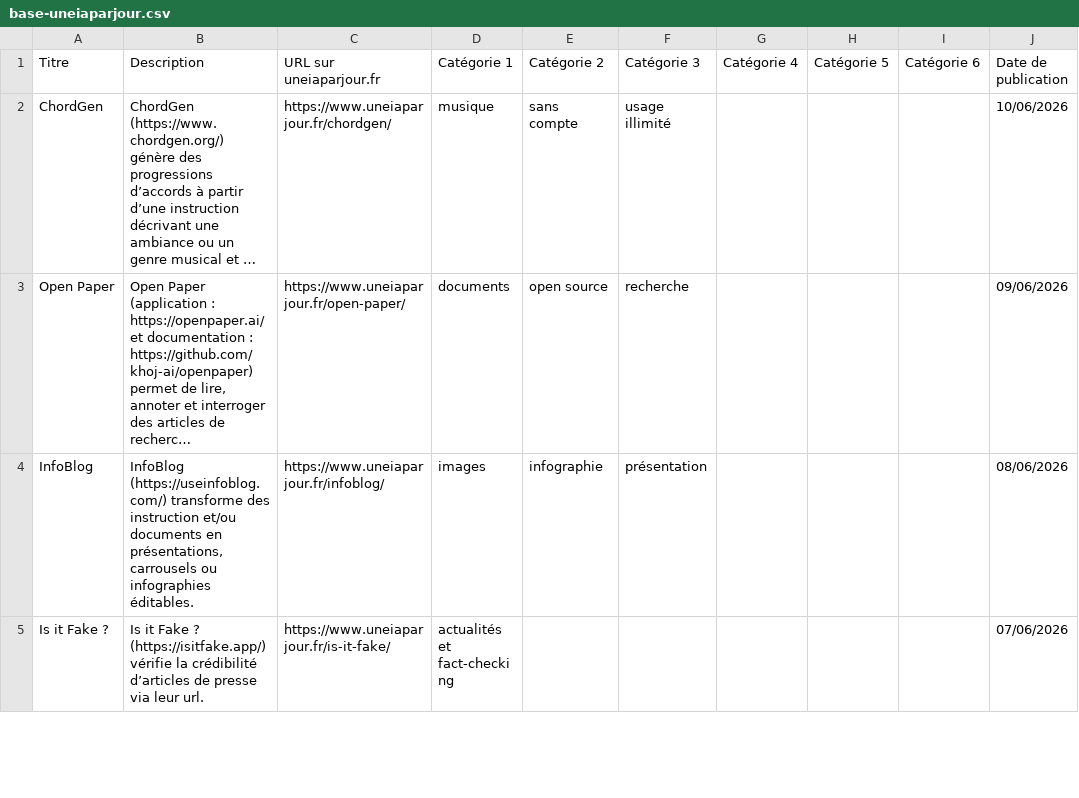
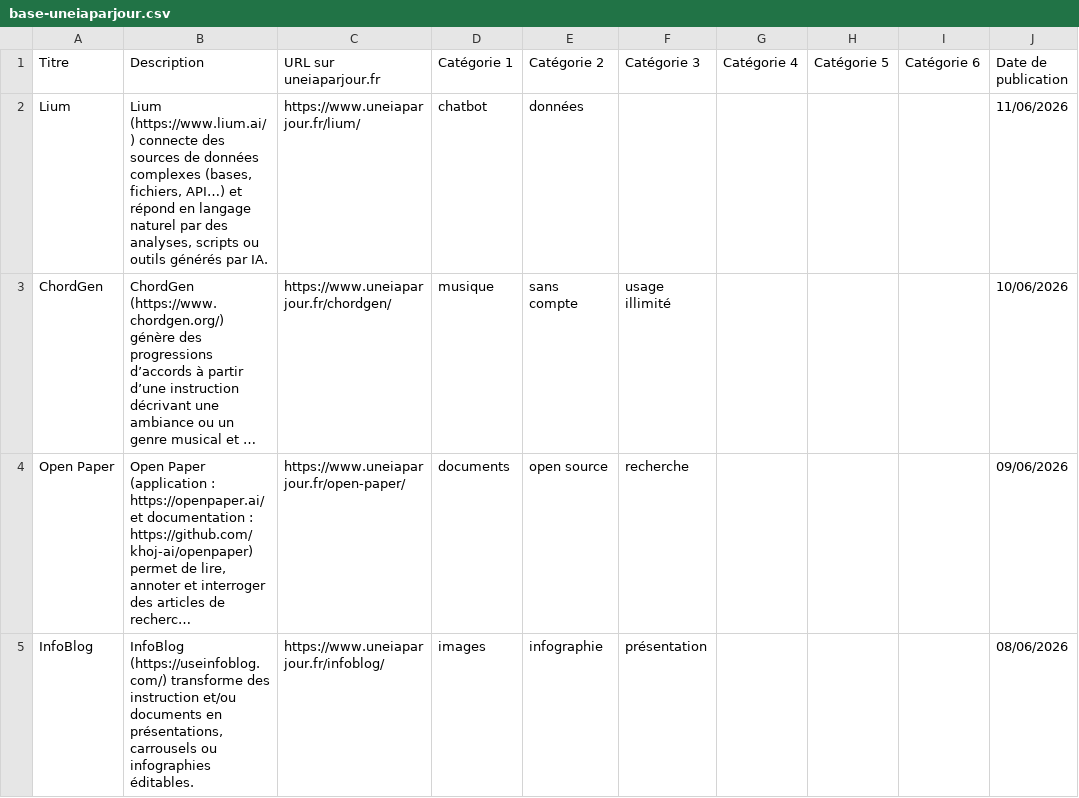
Before and after one commit to uneIAparjour/base, a CSV file: base-uneiaparjour.csv, drawn as a sheet; only a part is shown; the shorter side is filled out with more unchanged rows; long unchanged cells end in …; the diff names each change by its address in the sheet, - before the commit and + after, or states it on an @@ line.

```diff
--- a/base-uneiaparjour.csv
+++ b/base-uneiaparjour.csv
+row 2: Lium | Lium (https://www.lium.ai/) connecte des sources de données complexes (bases, fichiers, API…) et répond en langage naturel par des analyses, scripts ou outils générés par IA. | https://www.uneiaparjour.fr/lium/ | chatbot | données |  |  |  |  | 11/06/2026
```
Also changed, not shown: 3 other files.
